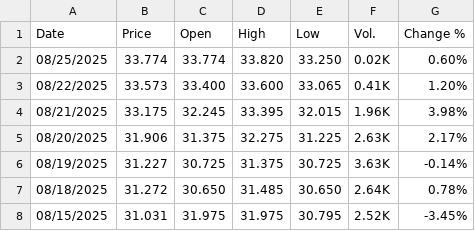
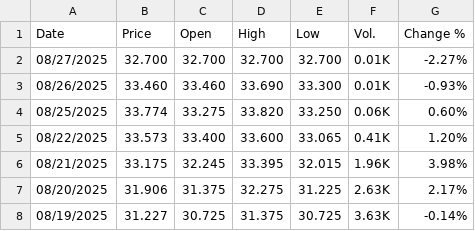
Before and after one commit to rileyhaas25/nat_gas_dashboard, a CSV file: TTF_Daily.csv, drawn as a sheet; only a part is shown; the shorter side is filled out with more unchanged rows.

Commit message:
update prices

```diff
--- a/TTF_Daily.csv
+++ b/TTF_Daily.csv
@@ -1,3 +1,5 @@
 "Date","Price","Open","High","Low","Vol.","Change %"
-"08/25/2025","33.774","33.774","33.820","33.250","0.02K","0.60%"
+"08/27/2025","32.700","32.700","32.700","32.700","0.01K","-2.27%"
+"08/26/2025","33.460","33.460","33.690","33.300","0.01K","-0.93%"
+"08/25/2025","33.774","33.275","33.820","33.250","0.06K","0.60%"
 "08/22/2025","33.573","33.400","33.600","33.065","0.41K","1.20%"
```
Also changed, not shown: HenryHub_Daily.csv, JKM_Daily.csv.
